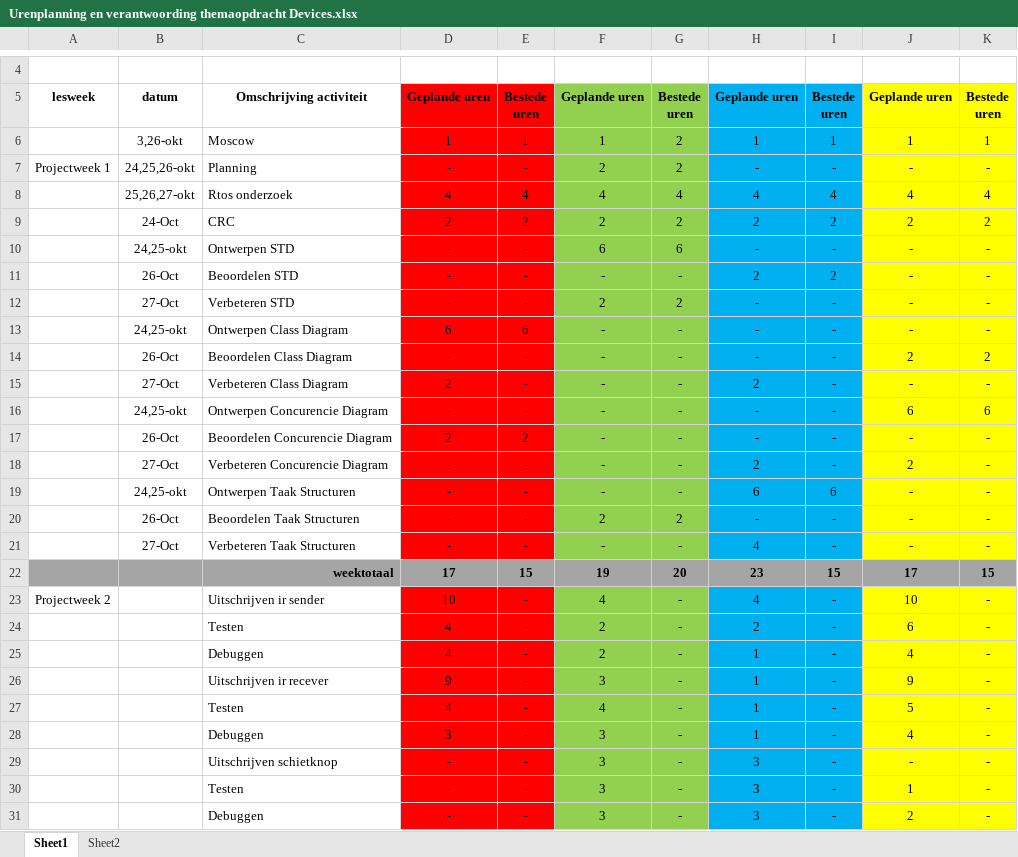
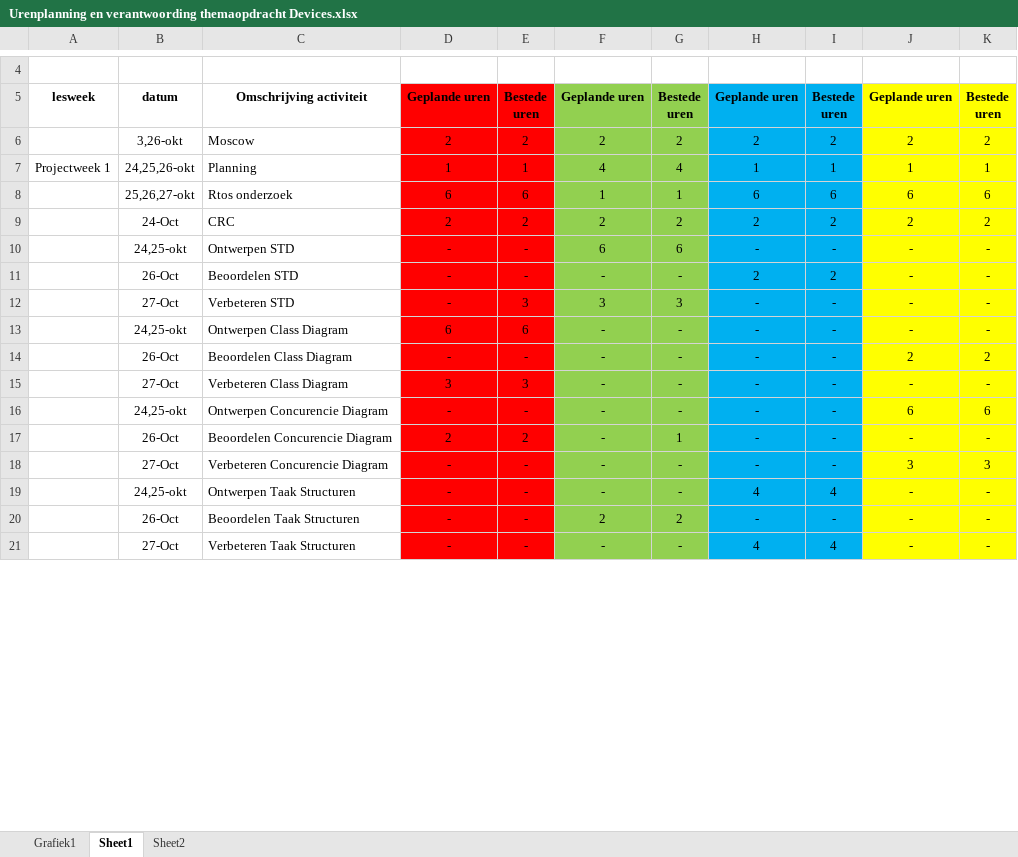
Before and after one commit to DavidDriessen/Skilled-Eagle_Lazer-Game, an Excel workbook: Docs/planning/Urenplanning en verantwoording themaopdracht Devices.xlsx, sheet Sheet1, drawn as a sheet; only a part is shown, gaps mark what is left out; values as stored, in another font and other column widths than the file's, no borders; removed rows and columns are numbered as before the commit, all else as after; the diff covers the shown part only; the diff names each change by its address in the sheet, - before the commit and + after, or states it on an @@ line.

Commit message:
InitCintroller, KeyPad, planning update

```diff
--- a/Docs/planning/Urenplanning en verantwoording themaopdracht Devices.xlsx (sheet Sheet1)
+++ b/Docs/planning/Urenplanning en verantwoording themaopdracht Devices.xlsx (sheet Sheet1)
+sheet tab: Grafiek1
+row 6:  | 3,26-okt | Moscow | 2 | 2 | 2 | 2 | 2 | 2 | 2 | 2
-A7: (empty)
+A7: Projectweek 1
-B7: 3,26-okt
+B7: 24,25,26-okt
-C7: Moscow
+C7: Planning
-F7: 1
+F7: 4
-G7: 2
+G7: 4
-row 7: Projectweek 1 | 24,25,26-okt | Planning | - | - | 2 | 2 | - | - | - | -
-row 8:  | 25,26,27-okt | Rtos onderzoek | 4 | 4 | 4 | 4 | 4 | 4 | 4 | 4
+row 8:  | 25,26,27-okt | Rtos onderzoek | 6 | 6 | 1 | 1 | 6 | 6 | 6 | 6
-E12: -
+E12: 3
-F12: 2
+F12: 3
-G12: 2
+G12: 3
-D15: 2
+D15: 3
-E15: -
+E15: 3
-H15: 2
+H15: -
-G17: -
+G17: 1
-H18: 2
+H18: -
-J18: 2
+J18: 3
-K18: -
+K18: 3
-H19: 6
+H19: 4
-I19: 6
+I19: 4
-I21: -
+I21: 4
-row 22:  |  | weektotaal | 17 | 15 | 19 | 20 | 23 | 15 | 17 | 15
-row 23: Projectweek 2 |  | Uitschrijven ir sender | 10 | - | 4 | - | 4 | - | 10 | -
-row 24:  |  | Testen | 4 | - | 2 | - | 2 | - | 6 | -
-row 25:  |  | Debuggen | 4 | - | 2 | - | 1 | - | 4 | -
-row 26:  |  | Uitschrijven ir recever | 9 | - | 3 | - | 1 | - | 9 | -
-row 27:  |  | Testen | 4 | - | 4 | - | 1 | - | 5 | -
-row 28:  |  | Debuggen | 3 | - | 3 | - | 1 | - | 4 | -
-row 29:  |  | Uitschrijven schietknop | - | - | 3 | - | 3 | - | - | -
-row 30:  |  | Testen | - | - | 3 | - | 3 | - | 1 | -
-row 31:  |  | Debuggen | - | - | 3 | - | 3 | - | 2 | -
```
Also changed, not shown: 35 added rows, 23 removed rows and 4 edited cells elsewhere in this sheet, formulas that keep their value, charts or pictures, 7 other files.
